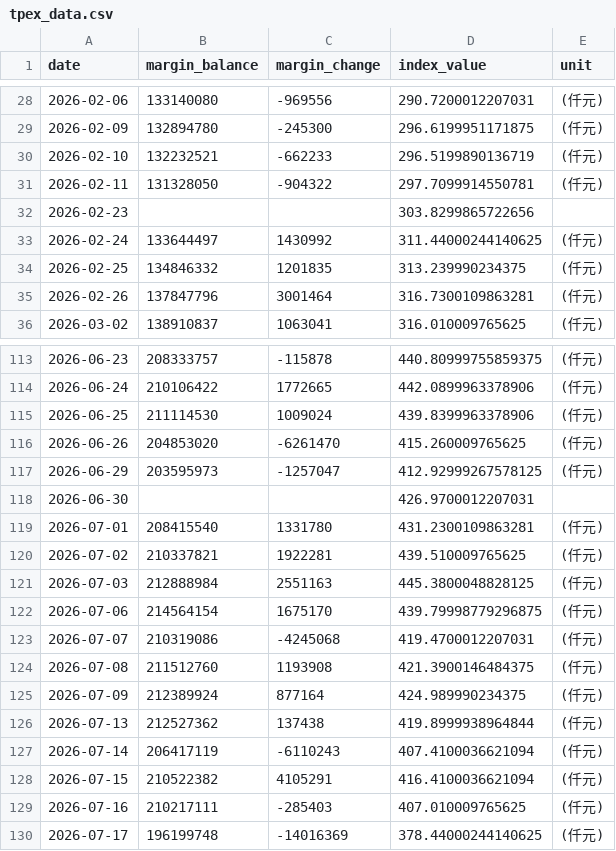
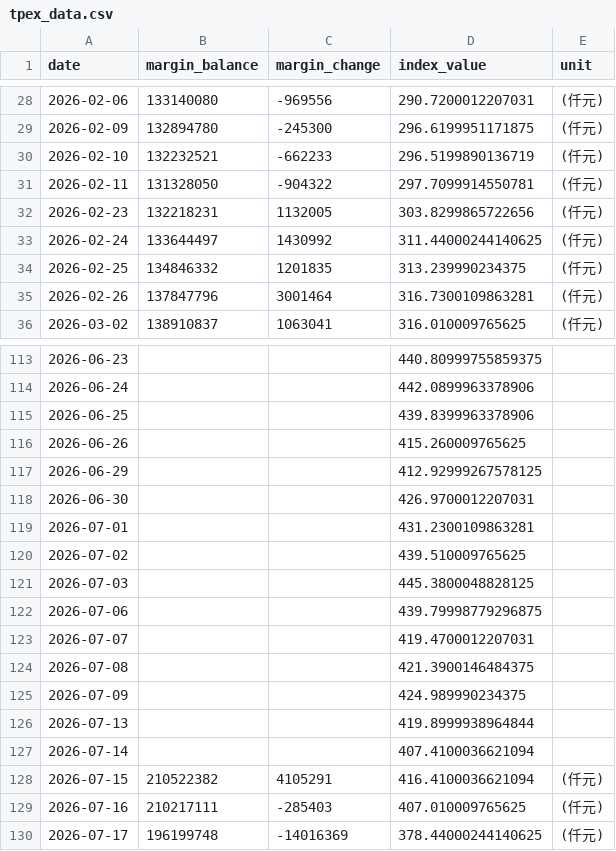
Before and after one commit to shane17258-cmyk/stock-margin-vs-index, a CSV file: tpex_data.csv, drawn as a sheet; only a part is shown, gaps mark what is left out; the diff covers the shown part only.

```diff
--- a/tpex_data.csv
+++ b/tpex_data.csv
@@ -31,3 +31,3 @@ date,margin_balance,margin_change,index_value,unit
 2026-02-11,131328050,-904322,297.7099914550781,(仟元)
-2026-02-23,,,303.8299865722656,
+2026-02-23,132218231,1132005,303.8299865722656,(仟元)
 2026-02-24,133644497,1430992,311.44000244140625,(仟元)
@@ -113,16 +113,16 @@ date,margin_balance,margin_change,index_value,unit
-2026-06-23,208333757,-115878,440.80999755859375,(仟元)
-2026-06-24,210106422,1772665,442.0899963378906,(仟元)
-2026-06-25,211114530,1009024,439.8399963378906,(仟元)
-2026-06-26,204853020,-6261470,415.260009765625,(仟元)
-2026-06-29,203595973,-1257047,412.92999267578125,(仟元)
+2026-06-23,,,440.80999755859375,
+2026-06-24,,,442.0899963378906,
+2026-06-25,,,439.8399963378906,
+2026-06-26,,,415.260009765625,
+2026-06-29,,,412.92999267578125,
 2026-06-30,,,426.9700012207031,
-2026-07-01,208415540,1331780,431.2300109863281,(仟元)
-2026-07-02,210337821,1922281,439.510009765625,(仟元)
-2026-07-03,212888984,2551163,445.3800048828125,(仟元)
-2026-07-06,214564154,1675170,439.79998779296875,(仟元)
-2026-07-07,210319086,-4245068,419.4700012207031,(仟元)
-2026-07-08,211512760,1193908,421.3900146484375,(仟元)
-2026-07-09,212389924,877164,424.989990234375,(仟元)
-2026-07-13,212527362,137438,419.8999938964844,(仟元)
-2026-07-14,206417119,-6110243,407.4100036621094,(仟元)
+2026-07-01,,,431.2300109863281,
+2026-07-02,,,439.510009765625,
+2026-07-03,,,445.3800048828125,
+2026-07-06,,,439.79998779296875,
+2026-07-07,,,419.4700012207031,
+2026-07-08,,,421.3900146484375,
+2026-07-09,,,424.989990234375,
+2026-07-13,,,419.8999938964844,
+2026-07-14,,,407.4100036621094,
 2026-07-15,210522382,4105291,416.4100036621094,(仟元)
```
Also changed, not shown: 108 edited cells elsewhere in this file, twse_data.csv, 3 other files.
